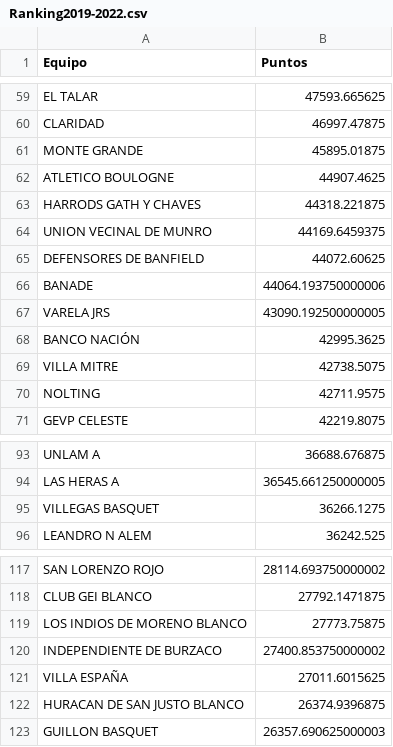
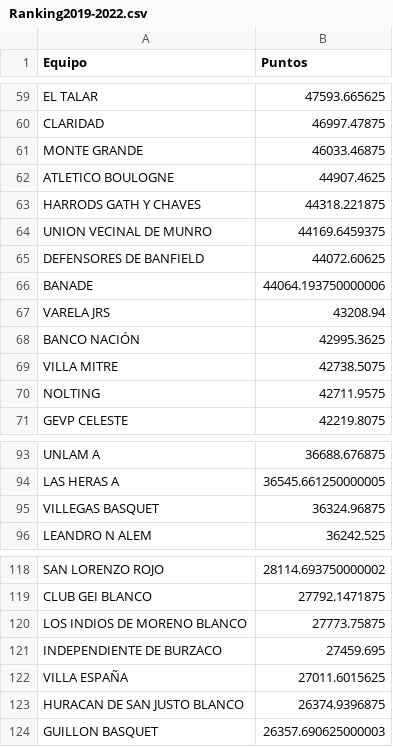
Before and after one commit to prdrguez/formativas_ges, a CSV file: Data/procesada/Ranking2019-2022.csv, drawn as a sheet; only a part is shown, gaps mark what is left out; the diff covers the shown part only.

```diff
--- a/Data/procesada/Ranking2019-2022.csv
+++ b/Data/procesada/Ranking2019-2022.csv
@@ -60,3 +60,3 @@ EL TALAR,47593.665625
 CLARIDAD,46997.47875
-MONTE GRANDE,45895.01875
+MONTE GRANDE,46033.46875
 ATLETICO BOULOGNE,44907.4625
@@ -66,3 +66,3 @@ DEFENSORES DE BANFIELD,44072.60625
 BANADE,44064.193750000006
-VARELA JRS,43090.192500000005
+VARELA JRS,43208.94
 BANCO NACIÓN,42995.3625
@@ -94,3 +94,3 @@ UNLAM A,36688.676875
 LAS HERAS A,36545.661250000005
-VILLEGAS BASQUET,36266.1275
+VILLEGAS BASQUET,36324.96875
 LEANDRO N ALEM,36242.525
@@ -119,3 +120,3 @@ CLUB GEI BLANCO,27792.1471875
 LOS INDIOS DE MORENO BLANCO,27773.75875
-INDEPENDIENTE DE BURZACO,27400.853750000002
+INDEPENDIENTE DE BURZACO,27459.695
 VILLA ESPAÑA,27011.6015625
```
Also changed, not shown: 2 added rows, 3 removed rows, 9 moved rows and 6 edited cells elsewhere in this file, Data/procesada/Ranking2019-2023.csv, Data/procesada/Ranking2019-2024.csv, 8 other files.
